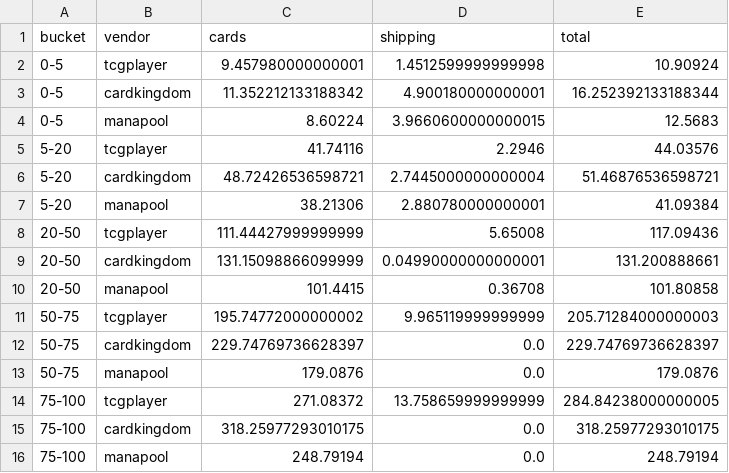
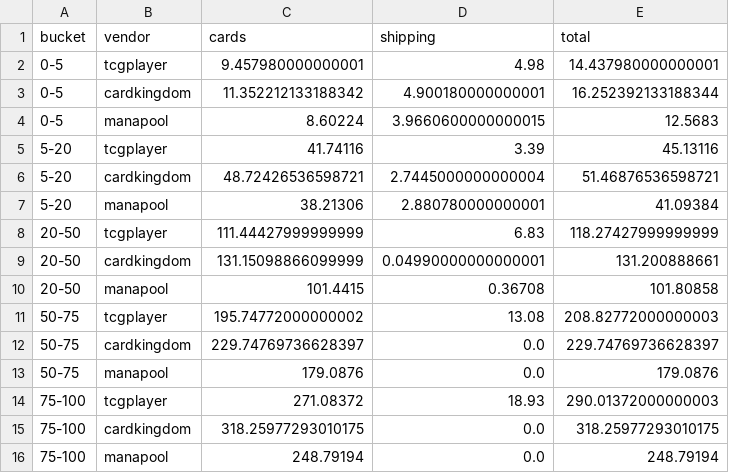
Before and after one commit to matthewkang858/Card-Analysis, a CSV file: output/stacked_basket_standard.csv, drawn as a sheet.

```diff
--- a/output/stacked_basket_standard.csv
+++ b/output/stacked_basket_standard.csv
@@ -1,15 +1,15 @@
 bucket,vendor,cards,shipping,total
-0-5,tcgplayer,9.457980000000001,1.4512599999999998,10.90924
+0-5,tcgplayer,9.457980000000001,4.98,14.437980000000001
 0-5,cardkingdom,11.352212133188342,4.900180000000001,16.252392133188344
 0-5,manapool,8.60224,3.9660600000000015,12.5683
-5-20,tcgplayer,41.74116,2.2946,44.03576
+5-20,tcgplayer,41.74116,3.39,45.13116
 5-20,cardkingdom,48.72426536598721,2.7445000000000004,51.46876536598721
 5-20,manapool,38.21306,2.880780000000001,41.09384
-20-50,tcgplayer,111.44427999999999,5.65008,117.09436
+20-50,tcgplayer,111.44427999999999,6.83,118.27427999999999
 20-50,cardkingdom,131.15098866099999,0.04990000000000001,131.200888661
 20-50,manapool,101.4415,0.36708,101.80858
-50-75,tcgplayer,195.74772000000002,9.965119999999999,205.71284000000003
+50-75,tcgplayer,195.74772000000002,13.08,208.82772000000003
 50-75,cardkingdom,229.74769736628397,0.0,229.74769736628397
 50-75,manapool,179.0876,0.0,179.0876
-75-100,tcgplayer,271.08372,13.758659999999999,284.84238000000005
+75-100,tcgplayer,271.08372,18.93,290.01372000000003
 75-100,cardkingdom,318.25977293010175,0.0,318.25977293010175
```
Also changed, not shown: 3 other files.
